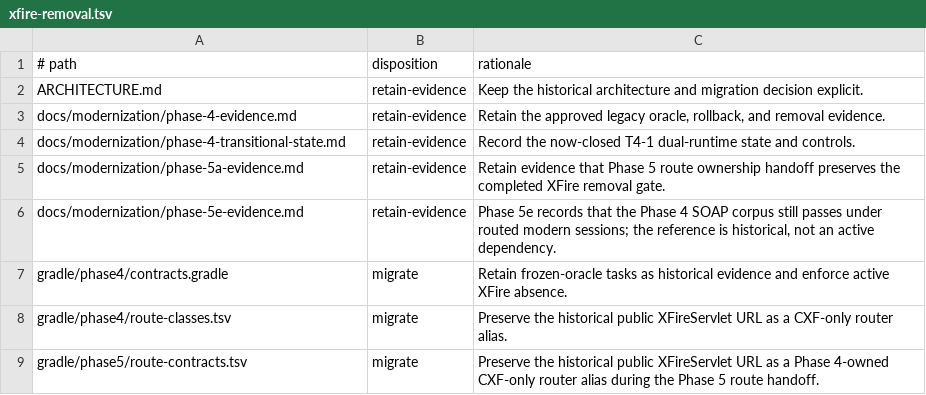
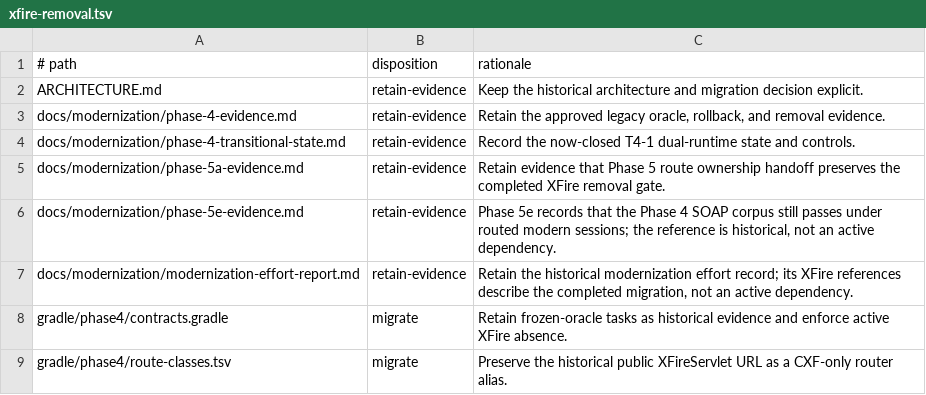
Before and after one commit to samqbush/adempiere2, a TSV file: gradle/phase4/xfire-removal.tsv, drawn as a sheet; only a part is shown; the shorter side is filled out with more unchanged rows.

```diff
--- a/gradle/phase4/xfire-removal.tsv
+++ b/gradle/phase4/xfire-removal.tsv
@@ -6,2 +6,3 @@ docs/modernization/phase-5a-evidence.md	retain-evidence	Retain evidence that Pha
 docs/modernization/phase-5e-evidence.md	retain-evidence	Phase 5e records that the Phase 4 SOAP corpus still passes under routed modern sessions; the reference is historical, not an active dependency.
+docs/modernization/modernization-effort-report.md	retain-evidence	Retain the historical modernization effort record; its XFire references describe the completed migration, not an active dependency.
 gradle/phase4/contracts.gradle	migrate	Retain frozen-oracle tasks as historical evidence and enforce active XFire absence.
```
